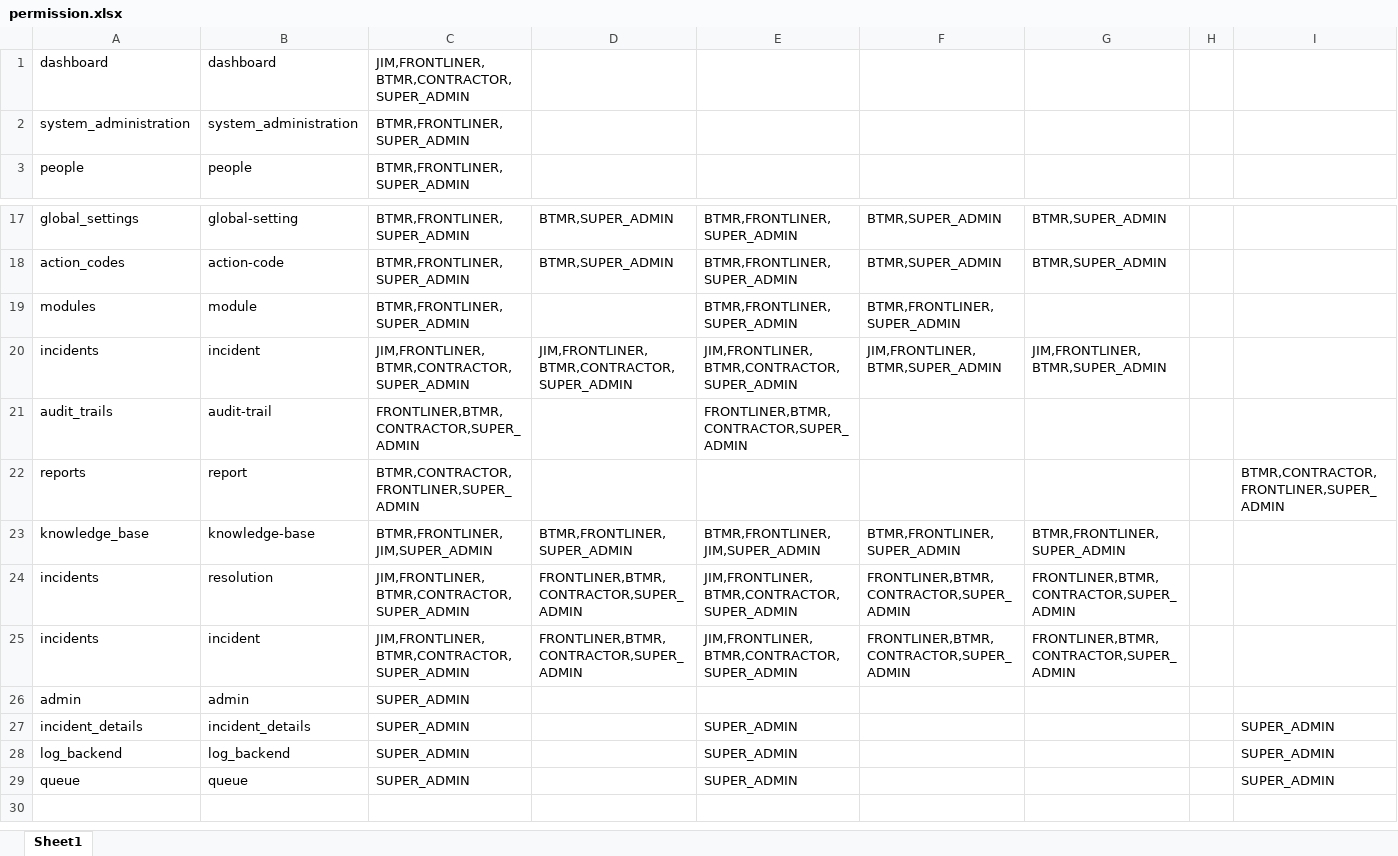
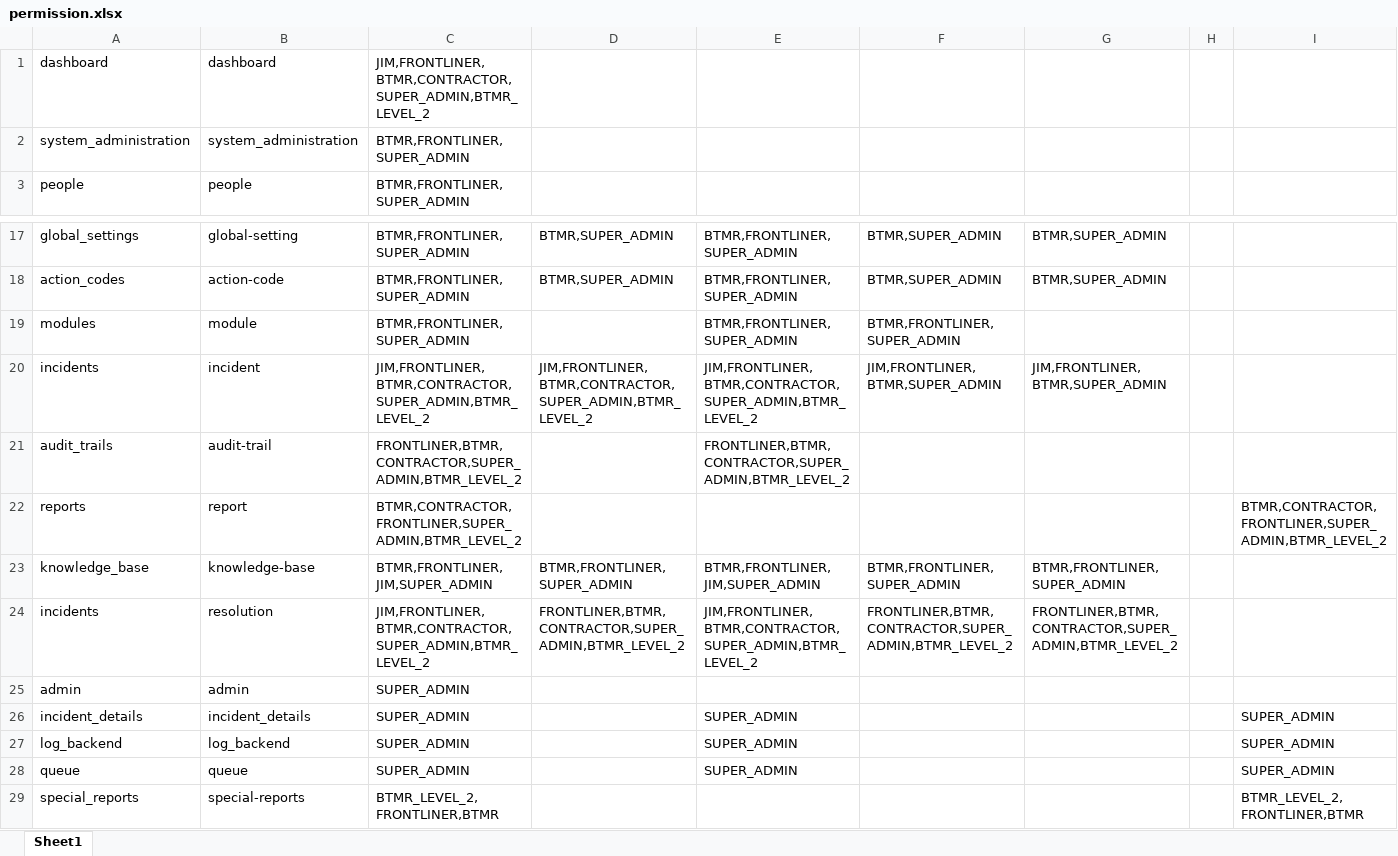
Before and after one commit to ahmadnajmi/niise_helpdesk_be, an Excel workbook: database/seeders/excel/permission.xlsx, sheet Sheet1, drawn as a sheet; only a part is shown, gaps mark what is left out; values as stored, in another font and other column widths than the file's, no borders; removed rows and columns are numbered as before the commit, all else as after; the diff names each change by its address in the sheet, - before the commit and + after, or states it on an @@ line.

```diff
--- a/database/seeders/excel/permission.xlsx (sheet Sheet1)
+++ b/database/seeders/excel/permission.xlsx (sheet Sheet1)
-C1: JIM,FRONTLINER,BTMR,CONTRACTOR,SUPER_ADMIN
+C1: JIM,FRONTLINER,BTMR,CONTRACTOR,SUPER_ADMIN,BTMR_LEVEL_2
-C20: JIM,FRONTLINER,BTMR,CONTRACTOR,SUPER_ADMIN
+C20: JIM,FRONTLINER,BTMR,CONTRACTOR,SUPER_ADMIN,BTMR_LEVEL_2
-D20: JIM,FRONTLINER,BTMR,CONTRACTOR,SUPER_ADMIN
+D20: JIM,FRONTLINER,BTMR,CONTRACTOR,SUPER_ADMIN,BTMR_LEVEL_2
-E20: JIM,FRONTLINER,BTMR,CONTRACTOR,SUPER_ADMIN
+E20: JIM,FRONTLINER,BTMR,CONTRACTOR,SUPER_ADMIN,BTMR_LEVEL_2
-C21: FRONTLINER,BTMR,CONTRACTOR,SUPER_ADMIN
+C21: FRONTLINER,BTMR,CONTRACTOR,SUPER_ADMIN,BTMR_LEVEL_2
-E21: FRONTLINER,BTMR,CONTRACTOR,SUPER_ADMIN
+E21: FRONTLINER,BTMR,CONTRACTOR,SUPER_ADMIN,BTMR_LEVEL_2
-C22: BTMR,CONTRACTOR,FRONTLINER,SUPER_ADMIN
+C22: BTMR,CONTRACTOR,FRONTLINER,SUPER_ADMIN,BTMR_LEVEL_2
-I22: BTMR,CONTRACTOR,FRONTLINER,SUPER_ADMIN
+I22: BTMR,CONTRACTOR,FRONTLINER,SUPER_ADMIN,BTMR_LEVEL_2
-C24: JIM,FRONTLINER,BTMR,CONTRACTOR,SUPER_ADMIN
+C24: JIM,FRONTLINER,BTMR,CONTRACTOR,SUPER_ADMIN,BTMR_LEVEL_2
-D24: FRONTLINER,BTMR,CONTRACTOR,SUPER_ADMIN
+D24: FRONTLINER,BTMR,CONTRACTOR,SUPER_ADMIN,BTMR_LEVEL_2
-E24: JIM,FRONTLINER,BTMR,CONTRACTOR,SUPER_ADMIN
+E24: JIM,FRONTLINER,BTMR,CONTRACTOR,SUPER_ADMIN,BTMR_LEVEL_2
-F24: FRONTLINER,BTMR,CONTRACTOR,SUPER_ADMIN
+F24: FRONTLINER,BTMR,CONTRACTOR,SUPER_ADMIN,BTMR_LEVEL_2
-G24: FRONTLINER,BTMR,CONTRACTOR,SUPER_ADMIN
+G24: FRONTLINER,BTMR,CONTRACTOR,SUPER_ADMIN,BTMR_LEVEL_2
-row 25: incidents | incident | JIM,FRONTLINER,BTMR,CONTRACTOR,SUPER_ADMIN | FRONTLINER,BTMR,CONTRACTOR,SUPER_ADMIN | JIM,FRONTLINER,BTMR,CONTRACTOR,SUPER_ADMIN | FRONTLINER,BTMR,CONTRACTOR,SUPER_ADMIN | FRONTLINER,BTMR,CONTRACTOR,SUPER_ADMIN
+row 29: special_reports | special-reports | BTMR_LEVEL_2,FRONTLINER,BTMR |  |  |  |  |  | BTMR_LEVEL_2,FRONTLINER,BTMR
```
Also changed, not shown: database/seeders/excel/module.xlsx, 12 other files.
